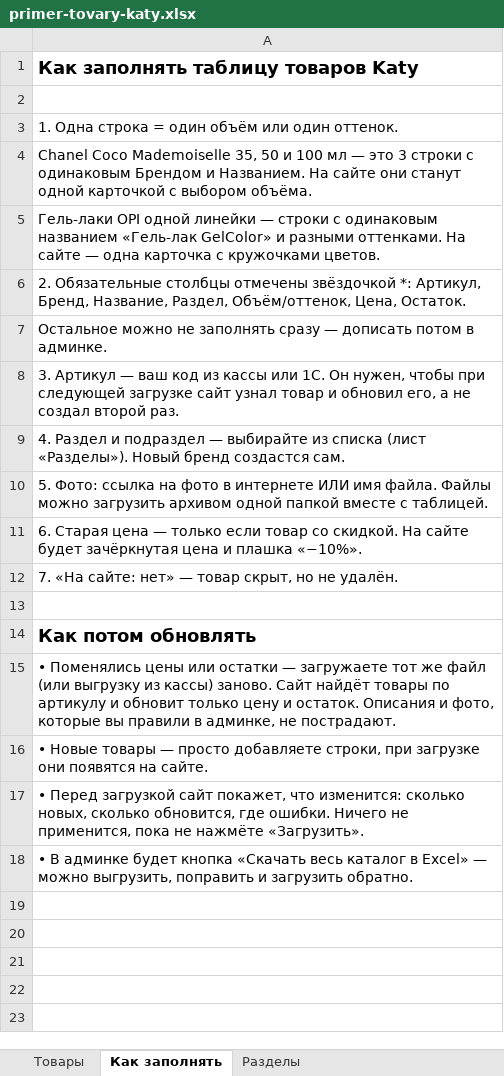
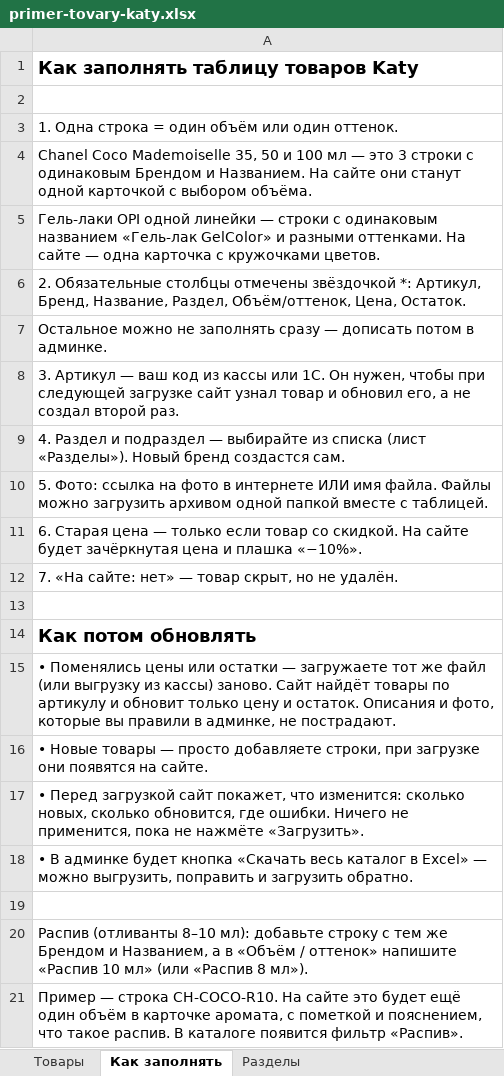
Before and after one commit to romancometosee/Katy-shop, an Excel workbook: public/primer-tovary-katy.xlsx, sheet Как заполнять, drawn as a sheet; values as stored, in another font and other column widths than the file's, no borders; the diff names each change by its address in the sheet, - before the commit and + after, or states it on an @@ line.

```diff
--- a/public/primer-tovary-katy.xlsx (sheet Как заполнять)
+++ b/public/primer-tovary-katy.xlsx (sheet Как заполнять)
+row 19: (empty)
+row 20: Распив (отливанты 8–10 мл): добавьте строку с тем же Брендом и Названием, а в «Объём / оттенок» напишите «Распив 10 мл» (или «Распив 8 мл»).
+row 21: Пример — строка CH-COCO-R10. На сайте это будет ещё один объём в карточке аромата, с пометкой и пояснением, что такое распив. В каталоге появится фильтр «Распив».
```
Also changed, not shown: sheet Товары, 6 other files.
